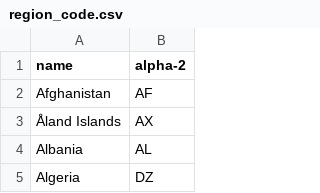
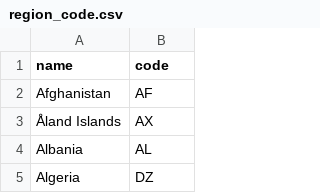
Before and after one commit to N0t-A-G3n1us/RoRProject, a CSV file: arena_app/region_code.csv, drawn as a sheet; only a part is shown.

```diff
--- a/arena_app/region_code.csv
+++ b/arena_app/region_code.csv
@@ -1,2 +1,2 @@
-name,alpha-2
+name,code
 Afghanistan,AF
```
Also changed, not shown: 9 other files.
